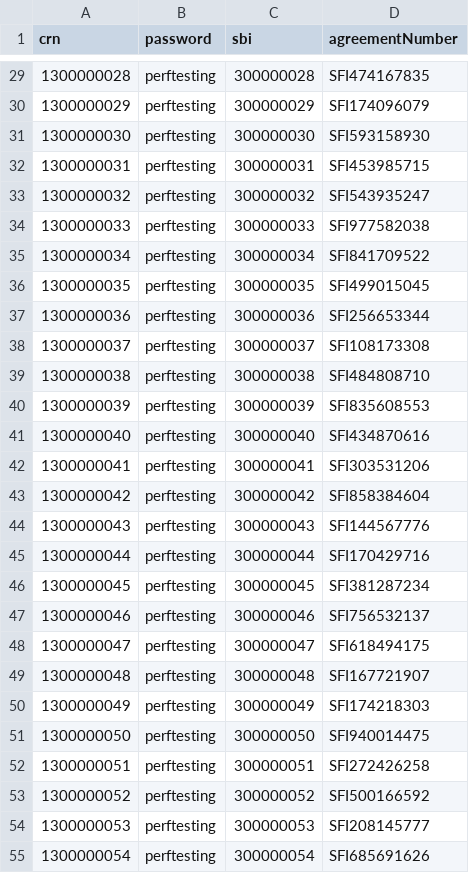
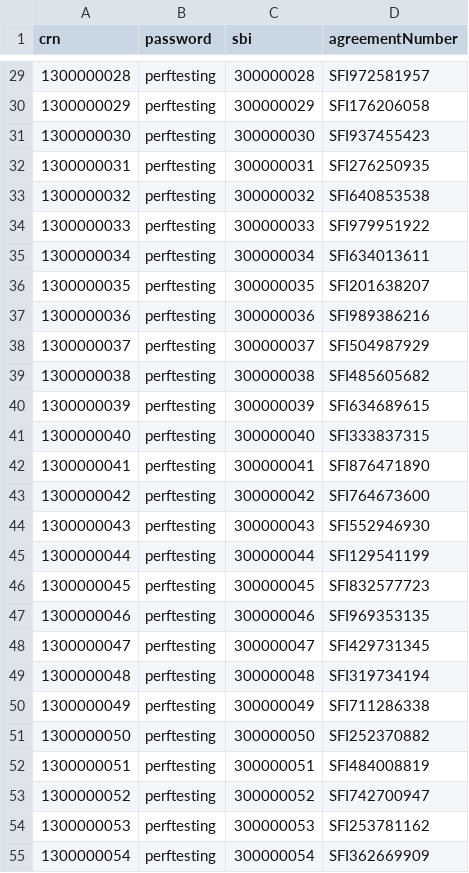
Before and after one commit to DEFRA/agreements-performance-tests, a CSV file: data/agreements.csv, drawn as a sheet; only a part is shown, gaps mark what is left out; the diff covers the shown part only.

Commit message:
Updated Agreement Datafile Updated Agreement Datafile

```diff
--- a/data/agreements.csv
+++ b/data/agreements.csv
@@ -29,27 +29,27 @@
-1300000028,perftesting,300000028,SFI474167835
-1300000029,perftesting,300000029,SFI174096079
-1300000030,perftesting,300000030,SFI593158930
-1300000031,perftesting,300000031,SFI453985715
-1300000032,perftesting,300000032,SFI543935247
-1300000033,perftesting,300000033,SFI977582038
-1300000034,perftesting,300000034,SFI841709522
-1300000035,perftesting,300000035,SFI499015045
-1300000036,perftesting,300000036,SFI256653344
-1300000037,perftesting,300000037,SFI108173308
-1300000038,perftesting,300000038,SFI484808710
-1300000039,perftesting,300000039,SFI835608553
-1300000040,perftesting,300000040,SFI434870616
-1300000041,perftesting,300000041,SFI303531206
-1300000042,perftesting,300000042,SFI858384604
-1300000043,perftesting,300000043,SFI144567776
-1300000044,perftesting,300000044,SFI170429716
-1300000045,perftesting,300000045,SFI381287234
-1300000046,perftesting,300000046,SFI756532137
-1300000047,perftesting,300000047,SFI618494175
-1300000048,perftesting,300000048,SFI167721907
-1300000049,perftesting,300000049,SFI174218303
-1300000050,perftesting,300000050,SFI940014475
-1300000051,perftesting,300000051,SFI272426258
-1300000052,perftesting,300000052,SFI500166592
-1300000053,perftesting,300000053,SFI208145777
-1300000054,perftesting,300000054,SFI685691626
+1300000028,perftesting,300000028,SFI972581957
+1300000029,perftesting,300000029,SFI176206058
+1300000030,perftesting,300000030,SFI937455423
+1300000031,perftesting,300000031,SFI276250935
+1300000032,perftesting,300000032,SFI640853538
+1300000033,perftesting,300000033,SFI979951922
+1300000034,perftesting,300000034,SFI634013611
+1300000035,perftesting,300000035,SFI201638207
+1300000036,perftesting,300000036,SFI989386216
+1300000037,perftesting,300000037,SFI504987929
+1300000038,perftesting,300000038,SFI485605682
+1300000039,perftesting,300000039,SFI634689615
+1300000040,perftesting,300000040,SFI333837315
+1300000041,perftesting,300000041,SFI876471890
+1300000042,perftesting,300000042,SFI764673600
+1300000043,perftesting,300000043,SFI552946930
+1300000044,perftesting,300000044,SFI129541199
+1300000045,perftesting,300000045,SFI832577723
+1300000046,perftesting,300000046,SFI969353135
+1300000047,perftesting,300000047,SFI429731345
+1300000048,perftesting,300000048,SFI319734194
+1300000049,perftesting,300000049,SFI711286338
+1300000050,perftesting,300000050,SFI252370882
+1300000051,perftesting,300000051,SFI484008819
+1300000052,perftesting,300000052,SFI742700947
+1300000053,perftesting,300000053,SFI253781162
+1300000054,perftesting,300000054,SFI362669909
```
Also changed, not shown: 73 edited cells elsewhere in this file.
